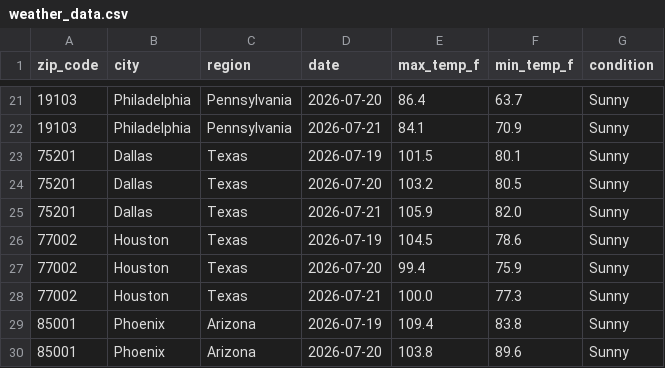
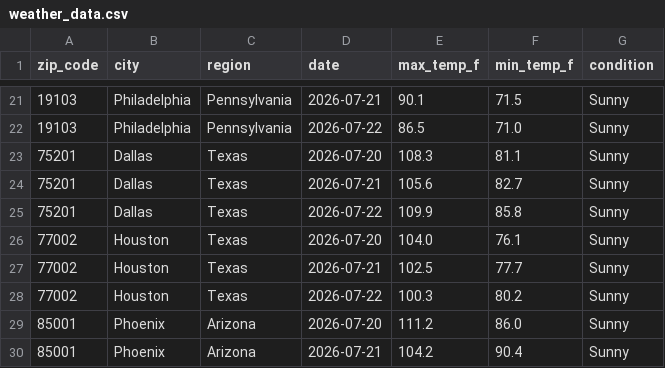
Before and after one commit to nchabot14/weather-api-pipeline, a CSV file: weather_data.csv, drawn as a sheet; only a part is shown, gaps mark what is left out; the diff covers the shown part only.

```diff
--- a/weather_data.csv
+++ b/weather_data.csv
@@ -21,10 +21,10 @@ zip_code,city,region,date,max_temp_f,min_temp_f,condition
-19103,Philadelphia,Pennsylvania,2026-07-20,86.4,63.7,Sunny
-19103,Philadelphia,Pennsylvania,2026-07-21,84.1,70.9,Sunny
-75201,Dallas,Texas,2026-07-19,101.5,80.1,Sunny
-75201,Dallas,Texas,2026-07-20,103.2,80.5,Sunny
-75201,Dallas,Texas,2026-07-21,105.9,82.0,Sunny
-77002,Houston,Texas,2026-07-19,104.5,78.6,Sunny
-77002,Houston,Texas,2026-07-20,99.4,75.9,Sunny
-77002,Houston,Texas,2026-07-21,100.0,77.3,Sunny
-85001,Phoenix,Arizona,2026-07-19,109.4,83.8,Sunny
-85001,Phoenix,Arizona,2026-07-20,103.8,89.6,Sunny
+19103,Philadelphia,Pennsylvania,2026-07-21,90.1,71.5,Sunny
+19103,Philadelphia,Pennsylvania,2026-07-22,86.5,71.0,Sunny
+75201,Dallas,Texas,2026-07-20,108.3,81.1,Sunny
+75201,Dallas,Texas,2026-07-21,105.6,82.7,Sunny
+75201,Dallas,Texas,2026-07-22,109.9,85.8,Sunny
+77002,Houston,Texas,2026-07-20,104.0,76.1,Sunny
+77002,Houston,Texas,2026-07-21,102.5,77.7,Sunny
+77002,Houston,Texas,2026-07-22,100.3,80.2,Sunny
+85001,Phoenix,Arizona,2026-07-20,111.2,86.0,Sunny
+85001,Phoenix,Arizona,2026-07-21,104.2,90.4,Sunny
```
Also changed, not shown: 1 added row, 1 removed row and 152 edited cells elsewhere in this file.
